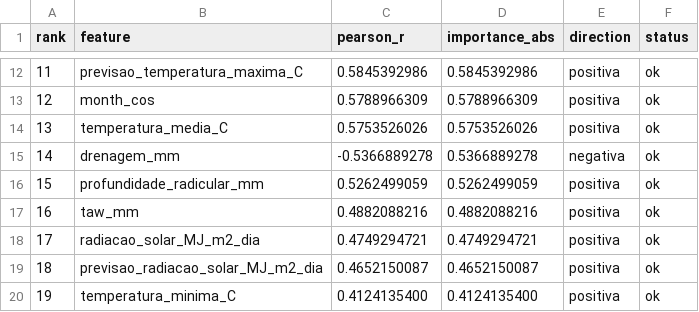
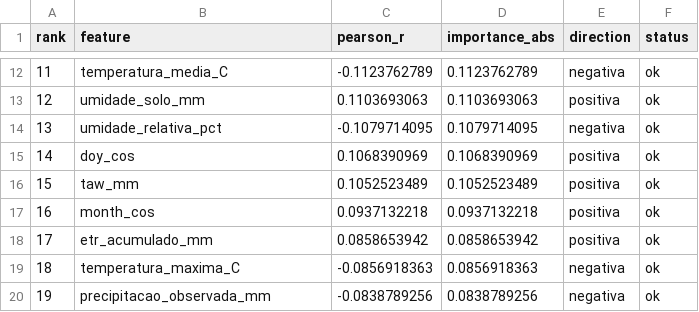
Before and after one commit to joaosuwa/APSIMHumidyPredictor, a CSV file: feature_importance/feature_importance.csv, drawn as a sheet; only a part is shown, gaps mark what is left out; the diff covers the shown part only.

```diff
--- a/feature_importance/feature_importance.csv
+++ b/feature_importance/feature_importance.csv
@@ -12,9 +12,9 @@ rank,feature,pearson_r,importance_abs,direction,status
-11,previsao_temperatura_maxima_C,0.5845392986,0.5845392986,positiva,ok
-12,month_cos,0.5788966309,0.5788966309,positiva,ok
-13,temperatura_media_C,0.5753526026,0.5753526026,positiva,ok
-14,drenagem_mm,-0.5366889278,0.5366889278,negativa,ok
-15,profundidade_radicular_mm,0.5262499059,0.5262499059,positiva,ok
-16,taw_mm,0.4882088216,0.4882088216,positiva,ok
-17,radiacao_solar_MJ_m2_dia,0.4749294721,0.4749294721,positiva,ok
-18,previsao_radiacao_solar_MJ_m2_dia,0.4652150087,0.4652150087,positiva,ok
-19,temperatura_minima_C,0.4124135400,0.4124135400,positiva,ok
+11,temperatura_media_C,-0.1123762789,0.1123762789,negativa,ok
+12,umidade_solo_mm,0.1103693063,0.1103693063,positiva,ok
+13,umidade_relativa_pct,-0.1079714095,0.1079714095,negativa,ok
+14,doy_cos,0.1068390969,0.1068390969,positiva,ok
+15,taw_mm,0.1052523489,0.1052523489,positiva,ok
+16,month_cos,0.0937132218,0.0937132218,positiva,ok
+17,etr_acumulado_mm,0.0858653942,0.0858653942,positiva,ok
+18,temperatura_maxima_C,-0.0856918363,0.0856918363,negativa,ok
+19,precipitacao_observada_mm,-0.0838789256,0.0838789256,negativa,ok
```
Also changed, not shown: 76 edited cells elsewhere in this file, 25 other files.
